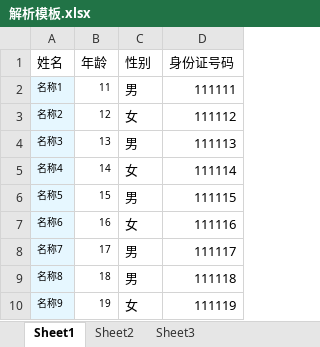
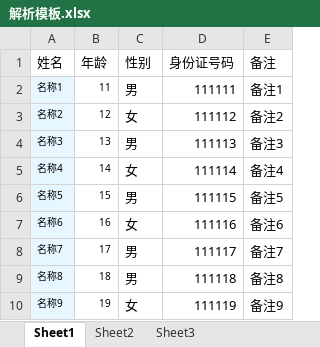
Before and after one commit to chen2576400/spring-boot-study, an Excel workbook: src/main/resources/static/uploadFile/解析模板.xlsx, sheet Sheet1, drawn as a sheet; only a part is shown; values as stored, in another font and other column widths than the file's, no borders; the diff names each change by its address in the sheet, - before the commit and + after, or states it on an @@ line.

```diff
--- a/src/main/resources/static/uploadFile/解析模板.xlsx (sheet Sheet1)
+++ b/src/main/resources/static/uploadFile/解析模板.xlsx (sheet Sheet1)
+column E (备注), rows 2-10: 备注1 | 备注2 | 备注3 | 备注4 | 备注5 | 备注6 | 备注7 | 备注8 | 备注9
```
Also changed, not shown: sheet Sheet2, 6 other files.
